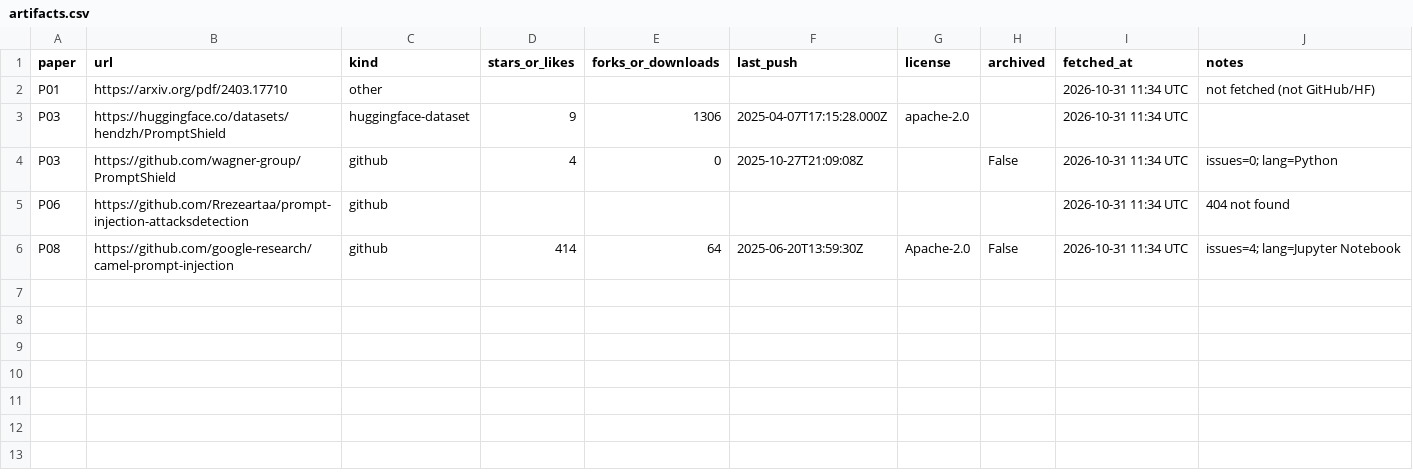
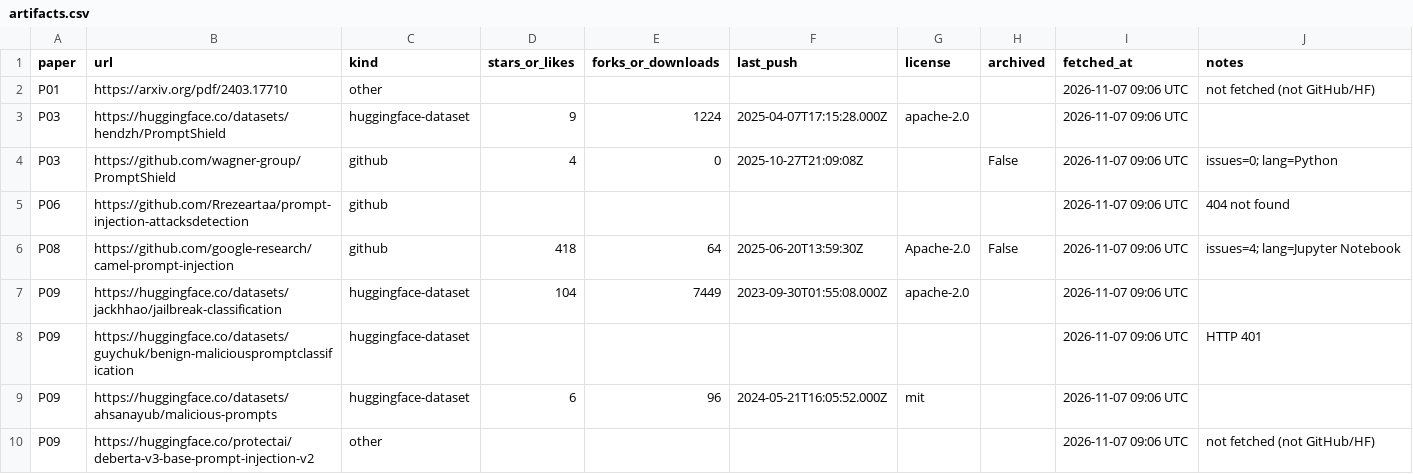
Before and after one commit to MuhammadTalha57/CEP, a CSV file: data/artifacts.csv, drawn as a sheet.

```diff
--- a/data/artifacts.csv
+++ b/data/artifacts.csv
@@ -1,6 +1,10 @@
 paper,url,kind,stars_or_likes,forks_or_downloads,last_push,license,archived,fetched_at,notes
-P01,https://arxiv.org/pdf/2403.17710,other,,,,,,2026-10-31 11:34 UTC,not fetched (not GitHub/HF)
-P03,https://huggingface.co/datasets/hendzh/PromptShield,huggingface-dataset,9,1306,2025-04-07T17:15:28.000Z,apache-2.0,,2026-10-31 11:34 UTC,
-P03,https://github.com/wagner-group/PromptShield,github,4,0,2025-10-27T21:09:08Z,,False,2026-10-31 11:34 UTC,issues=0; lang=Python
-P06,https://github.com/Rrezeartaa/prompt-injection-attacksdetection,github,,,,,,2026-10-31 11:34 UTC,404 not found
-P08,https://github.com/google-research/camel-prompt-injection,github,414,64,2025-06-20T13:59:30Z,Apache-2.0,False,2026-10-31 11:34 UTC,issues=4; lang=Jupyter Notebook
+P01,https://arxiv.org/pdf/2403.17710,other,,,,,,2026-11-07 09:06 UTC,not fetched (not GitHub/HF)
+P03,https://huggingface.co/datasets/hendzh/PromptShield,huggingface-dataset,9,1224,2025-04-07T17:15:28.000Z,apache-2.0,,2026-11-07 09:06 UTC,
+P03,https://github.com/wagner-group/PromptShield,github,4,0,2025-10-27T21:09:08Z,,False,2026-11-07 09:06 UTC,issues=0; lang=Python
+P06,https://github.com/Rrezeartaa/prompt-injection-attacksdetection,github,,,,,,2026-11-07 09:06 UTC,404 not found
+P08,https://github.com/google-research/camel-prompt-injection,github,418,64,2025-06-20T13:59:30Z,Apache-2.0,False,2026-11-07 09:06 UTC,issues=4; lang=Jupyter Notebook
+P09,https://huggingface.co/datasets/jackhhao/jailbreak-classification,huggingface-dataset,104,7449,2023-09-30T01:55:08.000Z,apache-2.0,,2026-11-07 09:06 UTC,
+P09,https://huggingface.co/datasets/guychuk/benign-maliciouspromptclassification,huggingface-dataset,,,,,,2026-11-07 09:06 UTC,HTTP 401
+P09,https://huggingface.co/datasets/ahsanayub/malicious-prompts,huggingface-dataset,6,96,2024-05-21T16:05:52.000Z,mit,,2026-11-07 09:06 UTC,
+P09,https://huggingface.co/protectai/deberta-v3-base-prompt-injection-v2,other,,,,,,2026-11-07 09:06 UTC,not fetched (not GitHub/HF)
```
Also changed, not shown: data/citations.csv.
